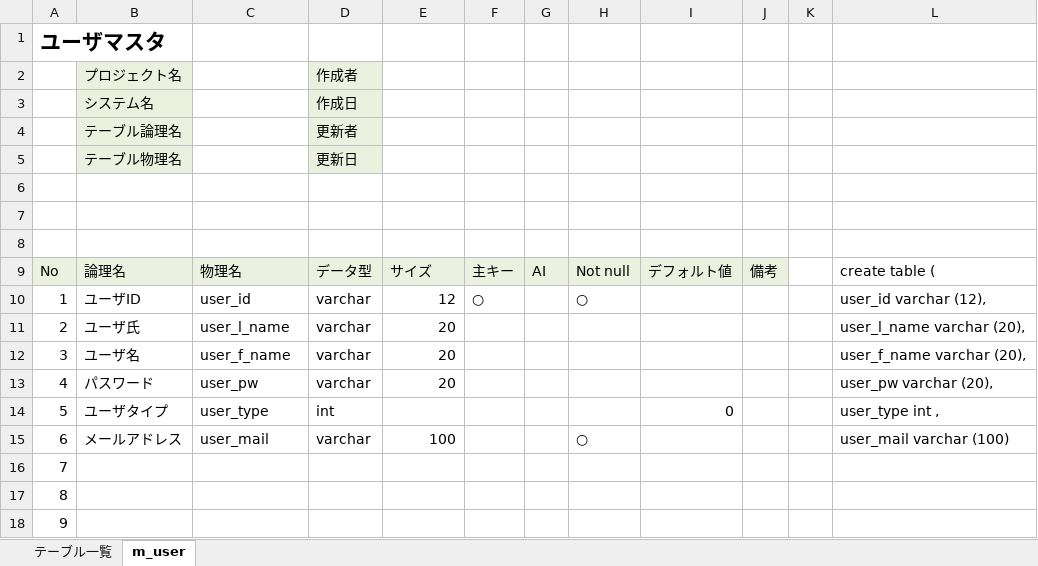
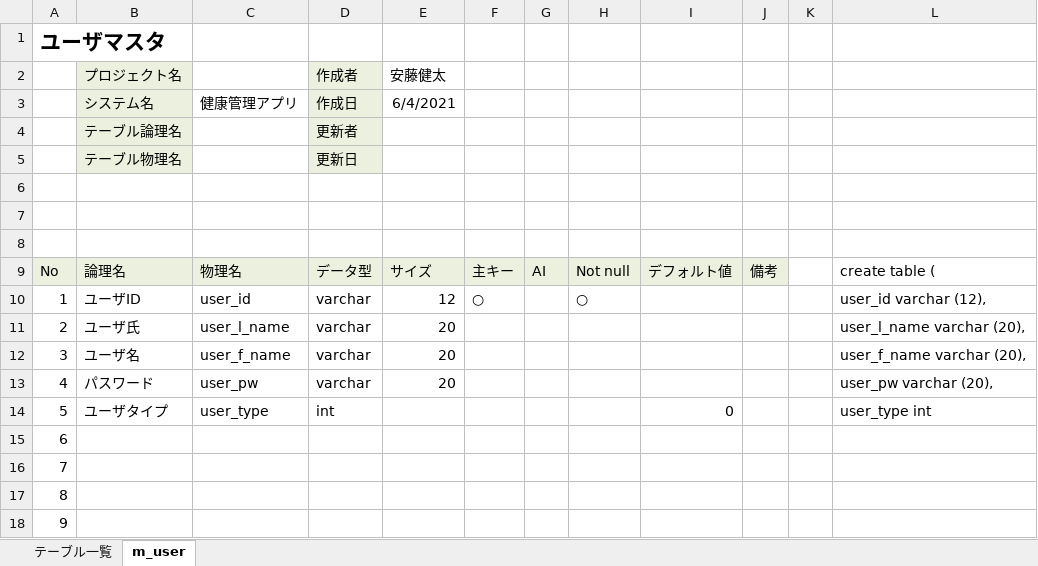
Before and after one commit to DOJO-2021/C-3, an Excel workbook: documnets/DB定義書_ヨッシーアイランド.xlsx, sheet m_user, drawn as a sheet; only a part is shown; values as stored, in another font and other column widths than the file's, no borders; the diff names each change by its address in the sheet, - before the commit and + after, or states it on an @@ line.

Commit message:
DB定義書_ヨッシーアイランド.xlsx

```diff
--- a/documnets/DB定義書_ヨッシーアイランド.xlsx (sheet m_user)
+++ b/documnets/DB定義書_ヨッシーアイランド.xlsx (sheet m_user)
-E2: (empty)
+E2: 安藤健太
-C3: (empty)
+C3: 健康管理アプリ
-E3 (安藤健太): (empty)
+E3 (安藤健太): 6/4/2021
-L14: user_type int ,
+L14: user_type int
-B15 (プロジェクト名): メールアドレス
+B15 (プロジェクト名): (empty)
-C15: user_mail
+C15: (empty)
-D15 (作成者): varchar
+D15 (作成者): (empty)
-E15 (安藤健太): 100
+E15 (安藤健太): (empty)
-H15: ○
+H15: (empty)
-L15: user_mail varchar (100)
+L15: (empty)
```
